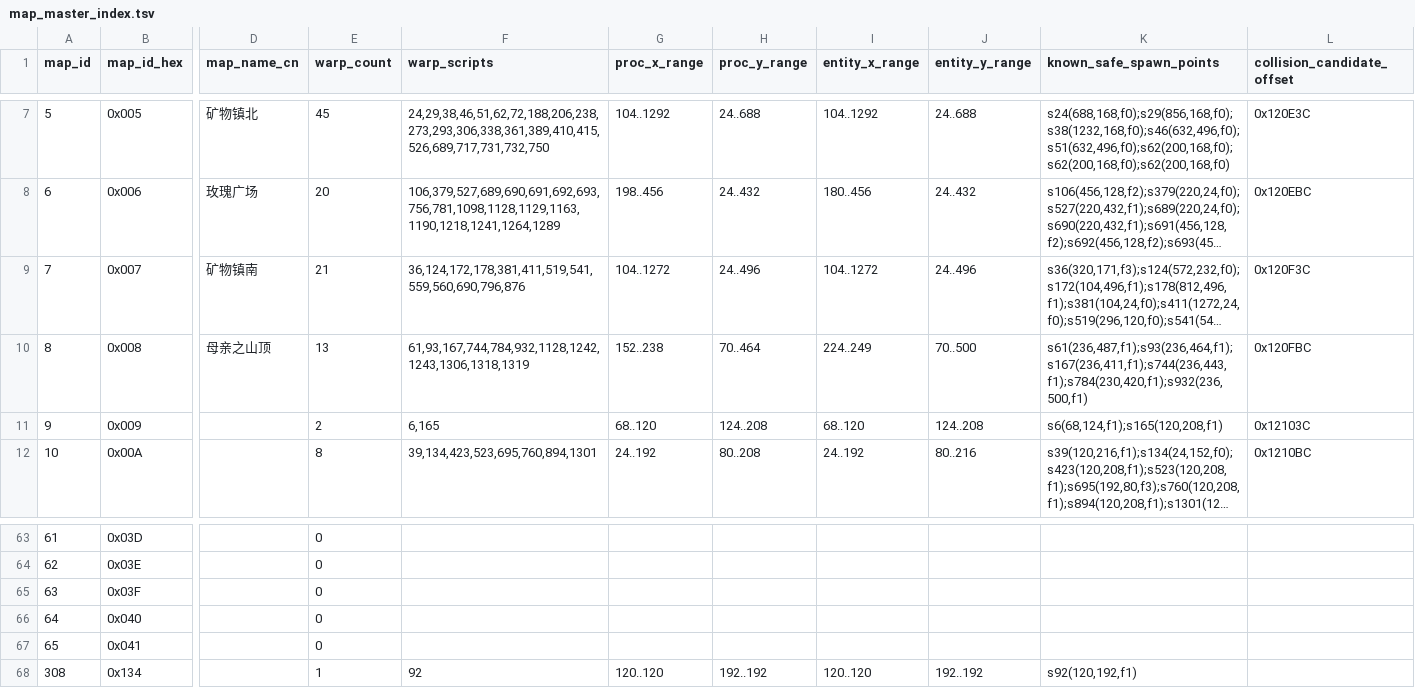
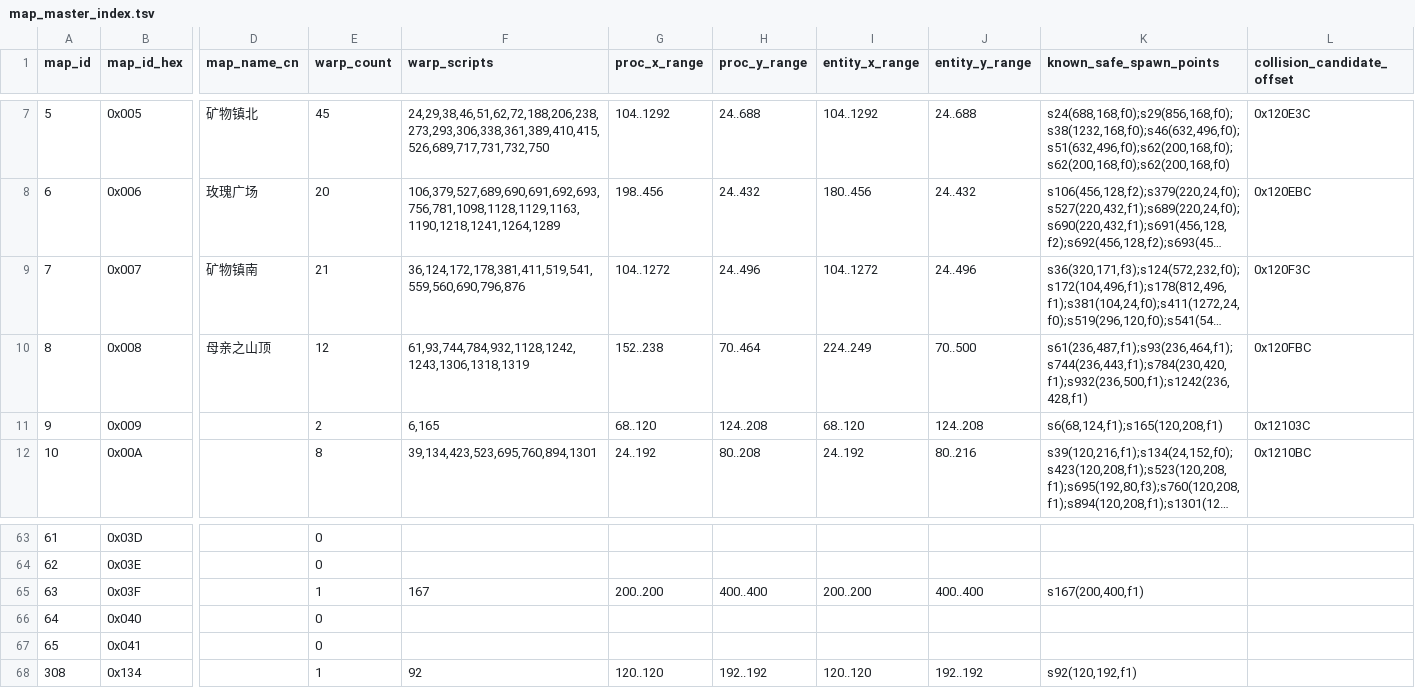
Before and after one commit to Yehaikun/Harvest-Moon---Friends-Of-Mineral-Town, a TSV file: docs/generated/map_master_index.tsv, drawn as a sheet; only a part is shown, gaps mark what is left out; long unchanged cells end in …; the diff names each change by its address in the sheet, - before the commit and + after, or states it on an @@ line.

Commit message:
big new map (80x60, 3 houses) + farm 64x56 + chicken coop warp

```diff
--- a/docs/generated/map_master_index.tsv
+++ b/docs/generated/map_master_index.tsv
-E10 (warp_count): 13
+E10 (warp_count): 12
-F10 (warp_scripts): 61,93,167,744,784,932,1128,1242,1243,1306,1318,1319
+F10 (warp_scripts): 61,93,744,784,932,1128,1242,1243,1306,1318,1319
-K10 (known_safe_spawn_points): s61(236,487,f1);s93(236,464,f1);s167(236,411,f1);s744(236,443,f1);s784(230,420,f1);s932(236,500,f1)
+K10 (known_safe_spawn_points): s61(236,487,f1);s93(236,464,f1);s744(236,443,f1);s784(230,420,f1);s932(236,500,f1);s1242(236,428,f1)
-E65 (warp_count): 0
+E65 (warp_count): 1
-F65 (warp_scripts): (empty)
+F65 (warp_scripts): 167
-G65 (proc_x_range): (empty)
+G65 (proc_x_range): 200..200
-H65 (proc_y_range): (empty)
+H65 (proc_y_range): 400..400
-I65 (entity_x_range): (empty)
+I65 (entity_x_range): 200..200
-J65 (entity_y_range): (empty)
+J65 (entity_y_range): 400..400
-K65 (known_safe_spawn_points): (empty)
+K65 (known_safe_spawn_points): s167(200,400,f1)
```
Also changed, not shown: docs/generated/warp_index.tsv, 3 other files.
